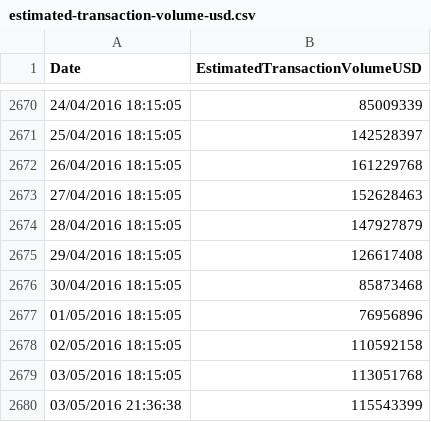
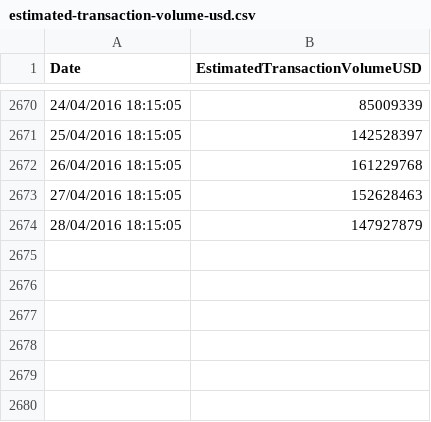
Before and after one commit to Zaka/muia-tfm-data, a CSV file: estimated-transaction-volume-usd.csv, drawn as a sheet; only a part is shown, gaps mark what is left out.

Commit message:
Trim CSV files to adjust to date range
1 - Files trimmed:
  avg-block-size.csv
  bitcoin-days-destroyed.csv
  blocks-size.csv
  cost-per-transaction-percent.csv
  cost-per-transaction.csv
  difficulty.csv
  estimated-transaction-volume-usd.csv
  estimated-transaction-volume.csv
  euro-price-in-usd.csv

2 - Order euro-price-in-usd.csv in ascending date order

```diff
--- a/estimated-transaction-volume-usd.csv
+++ b/estimated-transaction-volume-usd.csv
@@ -2674,7 +2674 @@ Date,EstimatedTransactionVolumeUSD
 28/04/2016 18:15:05,147927879
-29/04/2016 18:15:05,126617408
-30/04/2016 18:15:05,85873468
-01/05/2016 18:15:05,76956896
-02/05/2016 18:15:05,110592158
-03/05/2016 18:15:05,113051768
-03/05/2016 21:36:38,115543399
```
Also changed, not shown: avg-block-size.csv, bitcoin-days-destroyed.csv, 6 other files.
